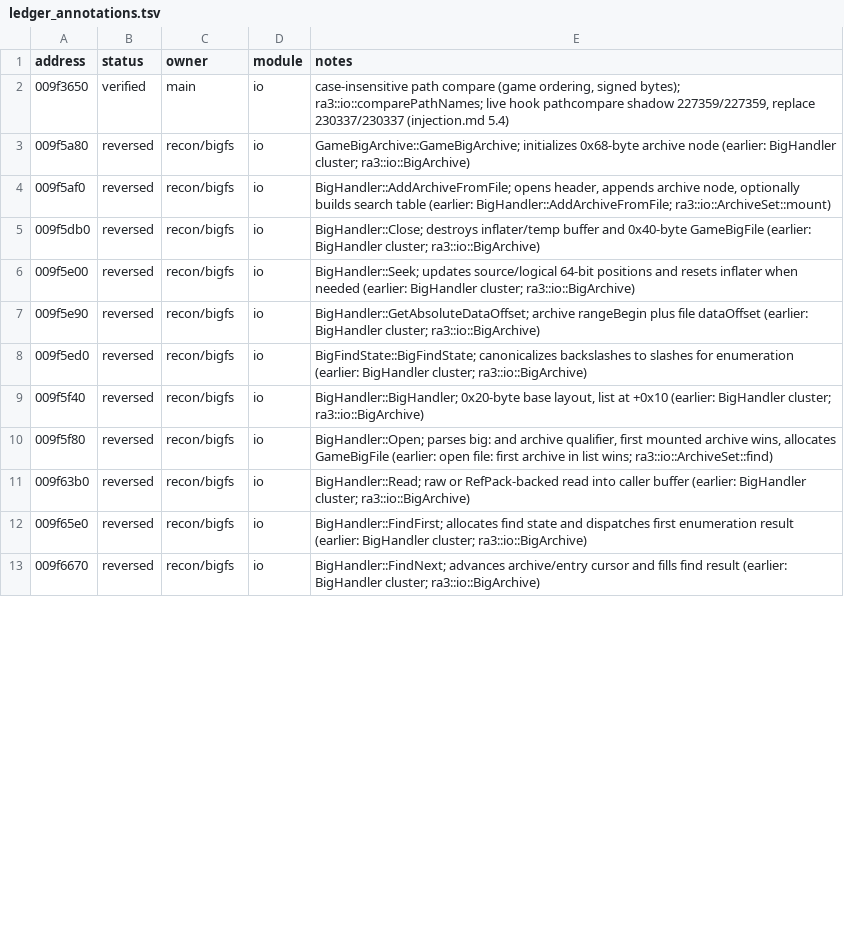
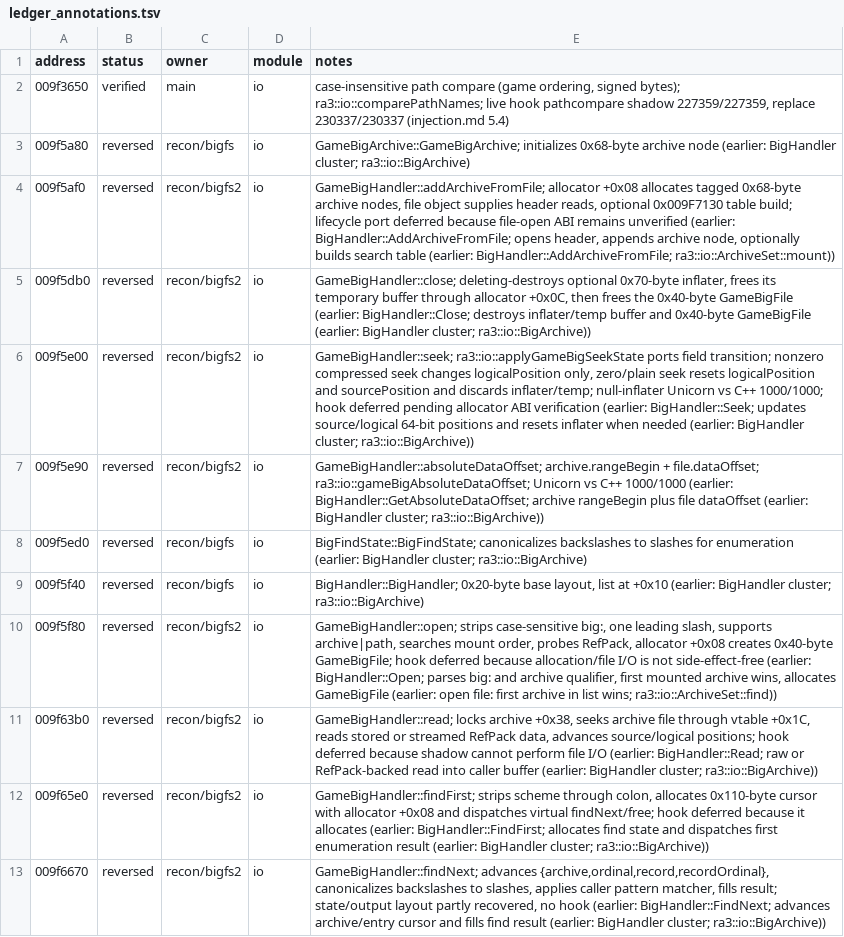
Before and after one commit to HolyCaonima/reaRa3, a TSV file: Ra3Source/docs/analysis/ra3_1.0/ledger_annotations.tsv, drawn as a sheet; only a part is shown; the diff covers the shown part only.

```diff
--- a/Ra3Source/docs/analysis/ra3_1.0/ledger_annotations.tsv
+++ b/Ra3Source/docs/analysis/ra3_1.0/ledger_annotations.tsv
@@ -3,11 +3,11 @@ address	status	owner	module	notes
 009f5a80	reversed	recon/bigfs	io	GameBigArchive::GameBigArchive; initializes 0x68-byte archive node (earlier: BigHandler cluster; ra3::io::BigArchive)
-009f5af0	reversed	recon/bigfs	io	BigHandler::AddArchiveFromFile; opens header, appends archive node, optionally builds search table (earlier: BigHandler::AddArchiveFromFile; ra3::io::ArchiveSet::mount)
-009f5db0	reversed	recon/bigfs	io	BigHandler::Close; destroys inflater/temp buffer and 0x40-byte GameBigFile (earlier: BigHandler cluster; ra3::io::BigArchive)
-009f5e00	reversed	recon/bigfs	io	BigHandler::Seek; updates source/logical 64-bit positions and resets inflater when needed (earlier: BigHandler cluster; ra3::io::BigArchive)
-009f5e90	reversed	recon/bigfs	io	BigHandler::GetAbsoluteDataOffset; archive rangeBegin plus file dataOffset (earlier: BigHandler cluster; ra3::io::BigArchive)
+009f5af0	reversed	recon/bigfs2	io	GameBigHandler::addArchiveFromFile; allocator +0x08 allocates tagged 0x68-byte archive nodes, file object supplies header reads, optional 0x009F7130 table build; lifecycle port deferred because file-open ABI remains unverified (earlier: BigHandler::AddArchiveFromFile; opens header, appends archive node, optionally builds search table (earlier: BigHandler::AddArchiveFromFile; ra3::io::ArchiveSet::mount))
+009f5db0	reversed	recon/bigfs2	io	GameBigHandler::close; deleting-destroys optional 0x70-byte inflater, frees its temporary buffer through allocator +0x0C, then frees the 0x40-byte GameBigFile (earlier: BigHandler::Close; destroys inflater/temp buffer and 0x40-byte GameBigFile (earlier: BigHandler cluster; ra3::io::BigArchive))
+009f5e00	reversed	recon/bigfs2	io	GameBigHandler::seek; ra3::io::applyGameBigSeekState ports field transition; nonzero compressed seek changes logicalPosition only, zero/plain seek resets logicalPosition and sourcePosition and discards inflater/temp; null-inflater Unicorn vs C++ 1000/1000; hook deferred pending allocator ABI verification (earlier: BigHandler::Seek; updates source/logical 64-bit positions and resets inflater when needed (earlier: BigHandler cluster; ra3::io::BigArchive))
+009f5e90	reversed	recon/bigfs2	io	GameBigHandler::absoluteDataOffset; archive.rangeBegin + file.dataOffset; ra3::io::gameBigAbsoluteDataOffset; Unicorn vs C++ 1000/1000 (earlier: BigHandler::GetAbsoluteDataOffset; archive rangeBegin plus file dataOffset (earlier: BigHandler cluster; ra3::io::BigArchive))
 009f5ed0	reversed	recon/bigfs	io	BigFindState::BigFindState; canonicalizes backslashes to slashes for enumeration (earlier: BigHandler cluster; ra3::io::BigArchive)
 009f5f40	reversed	recon/bigfs	io	BigHandler::BigHandler; 0x20-byte base layout, list at +0x10 (earlier: BigHandler cluster; ra3::io::BigArchive)
-009f5f80	reversed	recon/bigfs	io	BigHandler::Open; parses big: and archive qualifier, first mounted archive wins, allocates GameBigFile (earlier: open file: first archive in list wins; ra3::io::ArchiveSet::find)
-009f63b0	reversed	recon/bigfs	io	BigHandler::Read; raw or RefPack-backed read into caller buffer (earlier: BigHandler cluster; ra3::io::BigArchive)
-009f65e0	reversed	recon/bigfs	io	BigHandler::FindFirst; allocates find state and dispatches first enumeration result (earlier: BigHandler cluster; ra3::io::BigArchive)
-009f6670	reversed	recon/bigfs	io	BigHandler::FindNext; advances archive/entry cursor and fills find result (earlier: BigHandler cluster; ra3::io::BigArchive)
+009f5f80	reversed	recon/bigfs2	io	GameBigHandler::open; strips case-sensitive big:, one leading slash, supports archive|path, searches mount order, probes RefPack, allocator +0x08 creates 0x40-byte GameBigFile; hook deferred because allocation/file I/O is not side-effect-free (earlier: BigHandler::Open; parses big: and archive qualifier, first mounted archive wins, allocates GameBigFile (earlier: open file: first archive in list wins; ra3::io::ArchiveSet::find))
+009f63b0	reversed	recon/bigfs2	io	GameBigHandler::read; locks archive +0x38, seeks archive file through vtable +0x1C, reads stored or streamed RefPack data, advances source/logical positions; hook deferred because shadow cannot perform file I/O (earlier: BigHandler::Read; raw or RefPack-backed read into caller buffer (earlier: BigHandler cluster; ra3::io::BigArchive))
+009f65e0	reversed	recon/bigfs2	io	GameBigHandler::findFirst; strips scheme through colon, allocates 0x110-byte cursor with allocator +0x08 and dispatches virtual findNext/free; hook deferred because it allocates (earlier: BigHandler::FindFirst; allocates find state and dispatches first enumeration result (earlier: BigHandler cluster; ra3::io::BigArchive))
+009f6670	reversed	recon/bigfs2	io	GameBigHandler::findNext; advances {archive,ordinal,record,recordOrdinal}, canonicalizes backslashes to slashes, applies caller pattern matcher, fills result; state/output layout partly recovered, no hook (earlier: BigHandler::FindNext; advances archive/entry cursor and fills find result (earlier: BigHandler cluster; ra3::io::BigArchive))
```
Also changed, not shown: 22 edited cells elsewhere in this file, 2 other files.
